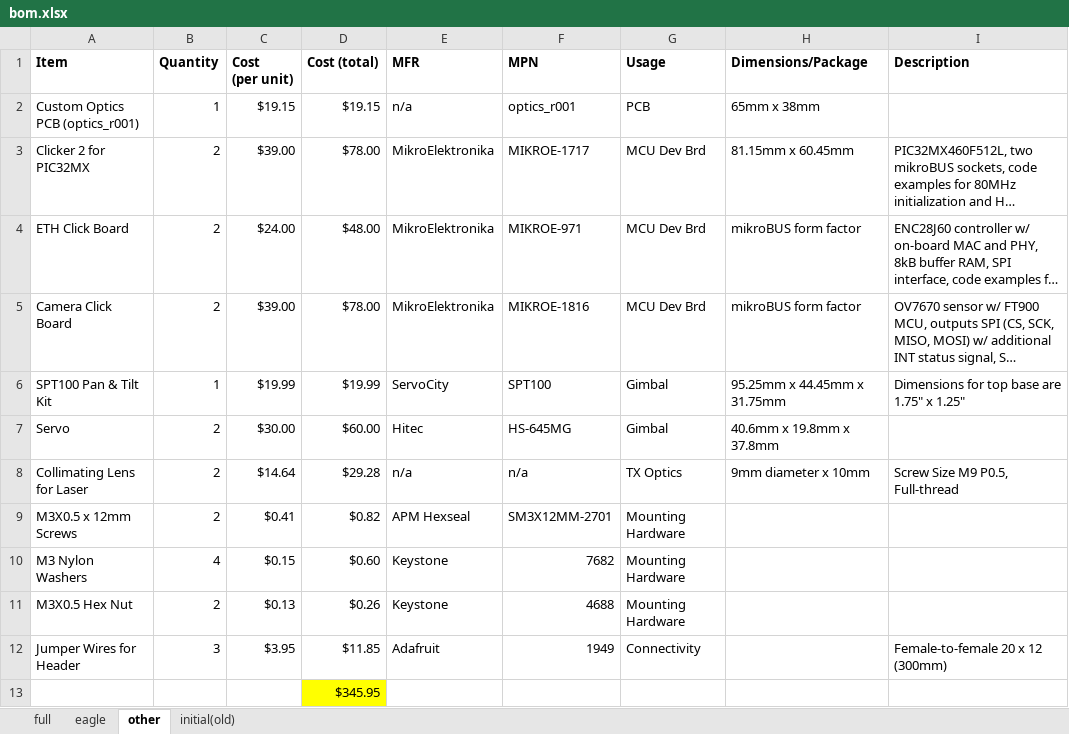
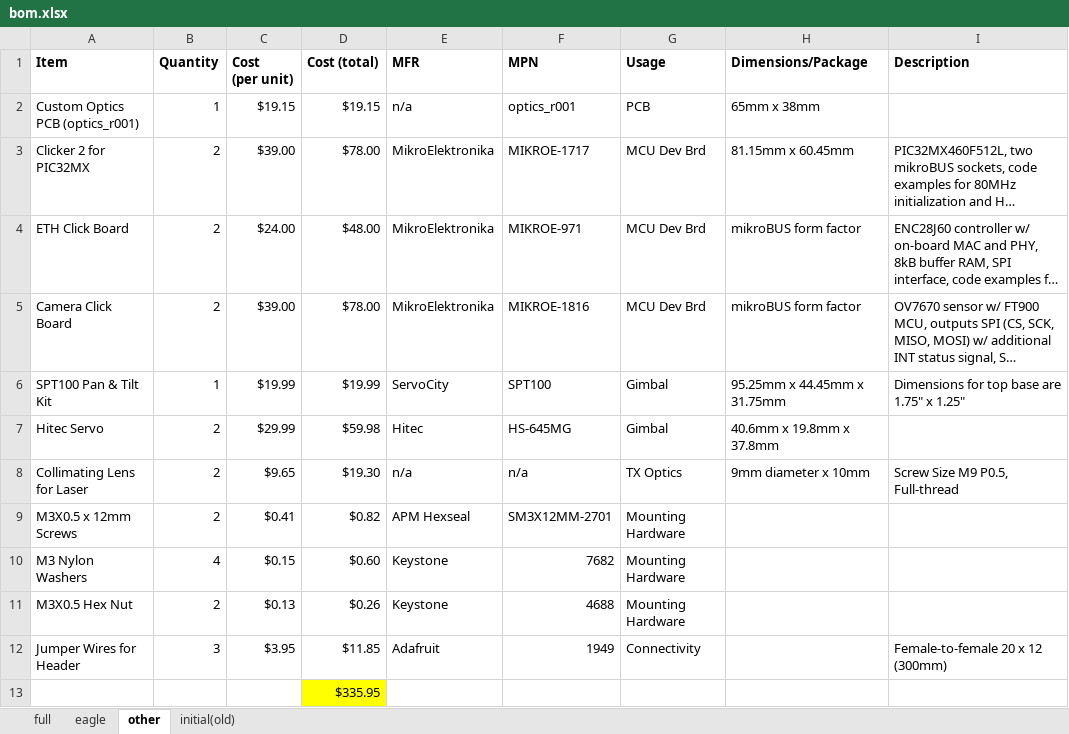
Before and after one commit to joshandnoodles/Thesis, an Excel workbook: doc/design/bom.xlsx, sheet other, drawn as a sheet; only a part is shown; long unchanged cells end in …; values as stored, in another font and other column widths than the file's, no borders; table styles not drawn; the diff names each change by its address in the sheet, - before the commit and + after, or states it on an @@ line.

```diff
--- a/doc/design/bom.xlsx (sheet other)
+++ b/doc/design/bom.xlsx (sheet other)
-A7 (Item): Servo
+A7 (Item): Hitec Servo
-C7 (Cost (per unit)): $30.00
+C7 (Cost (per unit)): $29.99
-D7 (Cost (total)): $60.00
+D7 (Cost (total)): $59.98
-C8 (Cost (per unit)): $14.64
+C8 (Cost (per unit)): $9.65
-D8 (Cost (total)): $29.28
+D8 (Cost (total)): $19.30
-D13 (Cost (total)): $345.95
+D13 (Cost (total)): $335.95
```
Also changed, not shown: sheet full, formulas that keep their value, 1 other file.
